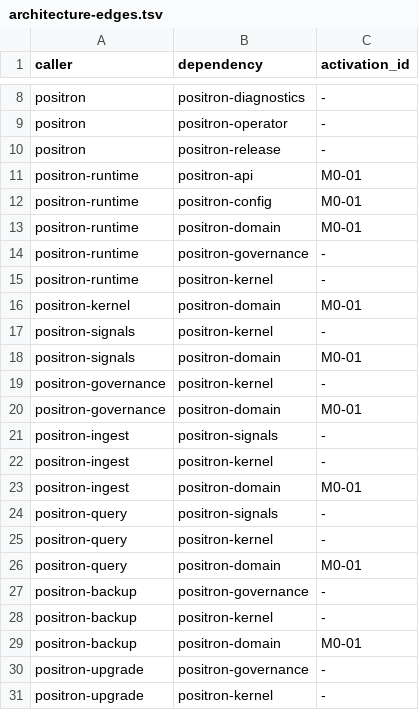
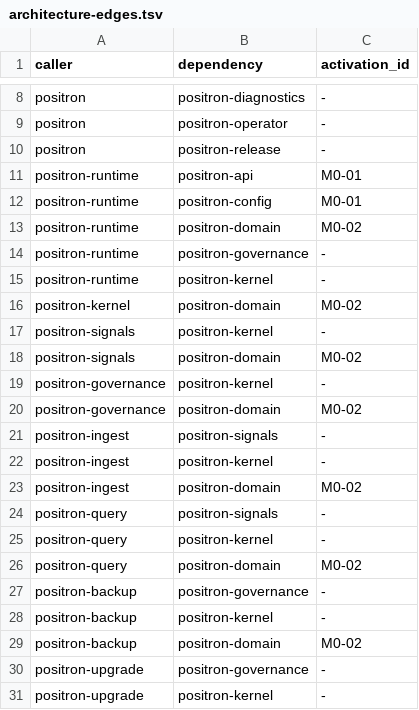
Before and after one commit to guaracloud/positron, a TSV file: qualification/engineering/architecture-edges.tsv, drawn as a sheet; only a part is shown, gaps mark what is left out.

```diff
--- a/qualification/engineering/architecture-edges.tsv
+++ b/qualification/engineering/architecture-edges.tsv
@@ -12,19 +12,19 @@ positron-runtime	positron-api	M0-01
 positron-runtime	positron-config	M0-01
-positron-runtime	positron-domain	M0-01
+positron-runtime	positron-domain	M0-02
 positron-runtime	positron-governance	-
 positron-runtime	positron-kernel	-
-positron-kernel	positron-domain	M0-01
+positron-kernel	positron-domain	M0-02
 positron-signals	positron-kernel	-
-positron-signals	positron-domain	M0-01
+positron-signals	positron-domain	M0-02
 positron-governance	positron-kernel	-
-positron-governance	positron-domain	M0-01
+positron-governance	positron-domain	M0-02
 positron-ingest	positron-signals	-
 positron-ingest	positron-kernel	-
-positron-ingest	positron-domain	M0-01
+positron-ingest	positron-domain	M0-02
 positron-query	positron-signals	-
 positron-query	positron-kernel	-
-positron-query	positron-domain	M0-01
+positron-query	positron-domain	M0-02
 positron-backup	positron-governance	-
 positron-backup	positron-kernel	-
-positron-backup	positron-domain	M0-01
+positron-backup	positron-domain	M0-02
 positron-upgrade	positron-governance	-
```
Also changed, not shown: qualification/engineering/scopes.tsv, qualification/engineering/thresholds.tsv, 12 other files.
